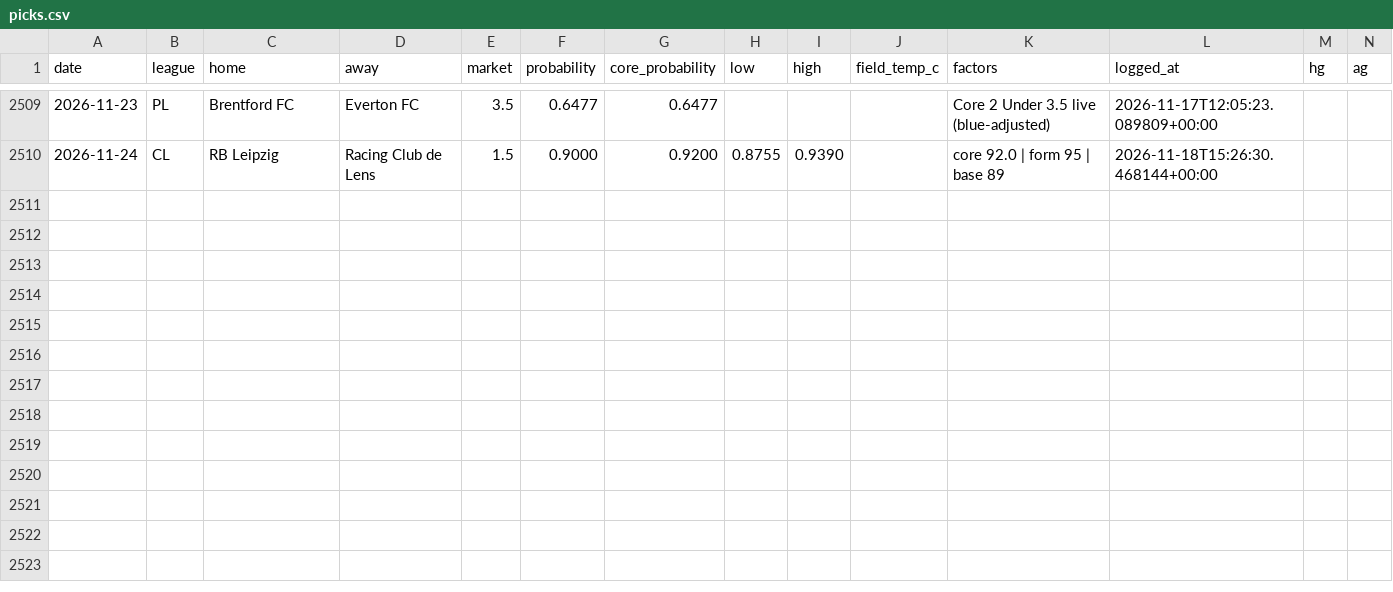
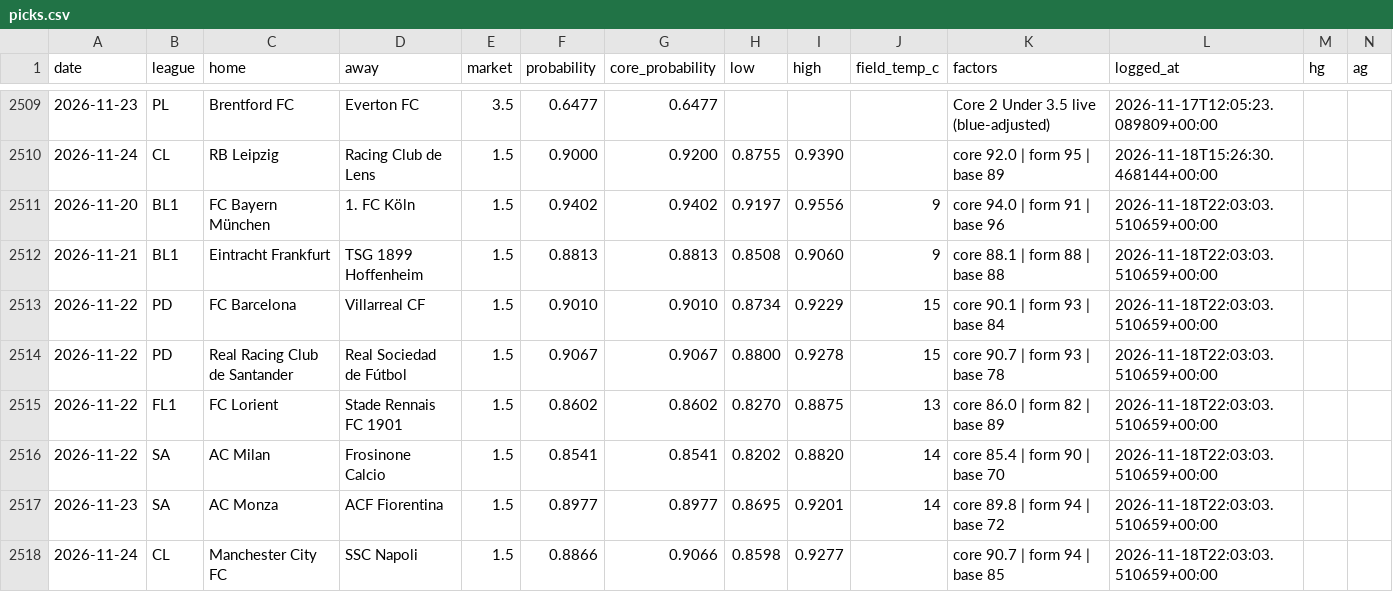
Before and after one commit to AgainBuilds/BARBADOX-MODEL, a CSV file: picks.csv, drawn as a sheet; only a part is shown, gaps mark what is left out; rows hold the shown columns only; the diff names each change by its address in the sheet, - before the commit and + after, or states it on an @@ line.

Commit message:
Barbadox: log 8 qualifying pick(s) [skip render]

```diff
--- a/picks.csv
+++ b/picks.csv
+row 2511: 2026-11-20 | BL1 | FC Bayern München | 1. FC Köln | 1.5 | 0.9402 | 0.9402 | 0.9197 | 0.9556 | 9 | core 94.0 | form 91 | base 96 | 2026-11-18T22:03:03.510659+00:00
+row 2512: 2026-11-21 | BL1 | Eintracht Frankfurt | TSG 1899 Hoffenheim | 1.5 | 0.8813 | 0.8813 | 0.8508 | 0.9060 | 9 | core 88.1 | form 88 | base 88 | 2026-11-18T22:03:03.510659+00:00
+row 2513: 2026-11-22 | PD | FC Barcelona | Villarreal CF | 1.5 | 0.9010 | 0.9010 | 0.8734 | 0.9229 | 15 | core 90.1 | form 93 | base 84 | 2026-11-18T22:03:03.510659+00:00
+row 2514: 2026-11-22 | PD | Real Racing Club de Santander | Real Sociedad de Fútbol | 1.5 | 0.9067 | 0.9067 | 0.8800 | 0.9278 | 15 | core 90.7 | form 93 | base 78 | 2026-11-18T22:03:03.510659+00:00
+row 2515: 2026-11-22 | FL1 | FC Lorient | Stade Rennais FC 1901 | 1.5 | 0.8602 | 0.8602 | 0.8270 | 0.8875 | 13 | core 86.0 | form 82 | base 89 | 2026-11-18T22:03:03.510659+00:00
+row 2516: 2026-11-22 | SA | AC Milan | Frosinone Calcio | 1.5 | 0.8541 | 0.8541 | 0.8202 | 0.8820 | 14 | core 85.4 | form 90 | base 70 | 2026-11-18T22:03:03.510659+00:00
+row 2517: 2026-11-23 | SA | AC Monza | ACF Fiorentina | 1.5 | 0.8977 | 0.8977 | 0.8695 | 0.9201 | 14 | core 89.8 | form 94 | base 72 | 2026-11-18T22:03:03.510659+00:00
+row 2518: 2026-11-24 | CL | Manchester City FC | SSC Napoli | 1.5 | 0.8866 | 0.9066 | 0.8598 | 0.9277 |  | core 90.7 | form 94 | base 85 | 2026-11-18T22:03:03.510659+00:00
```
